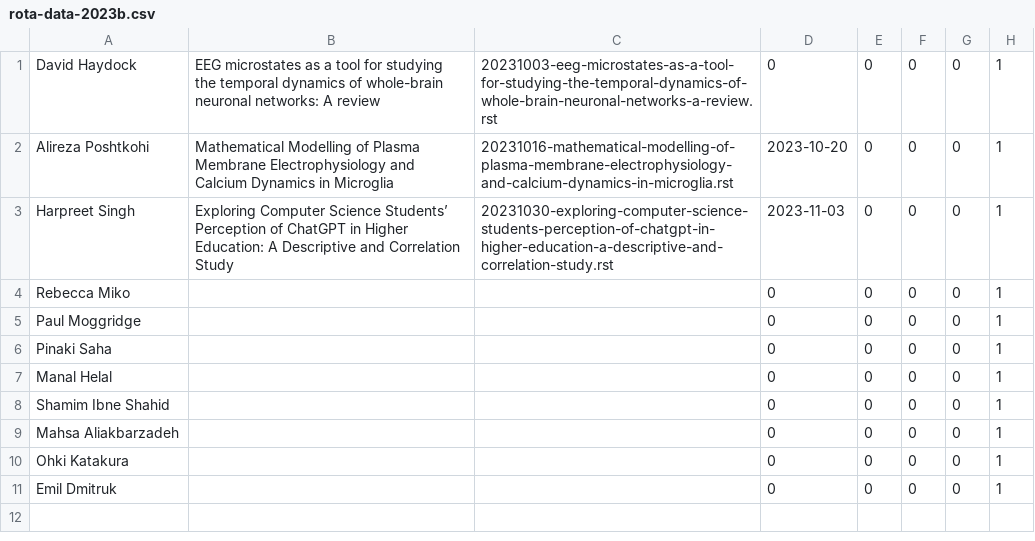
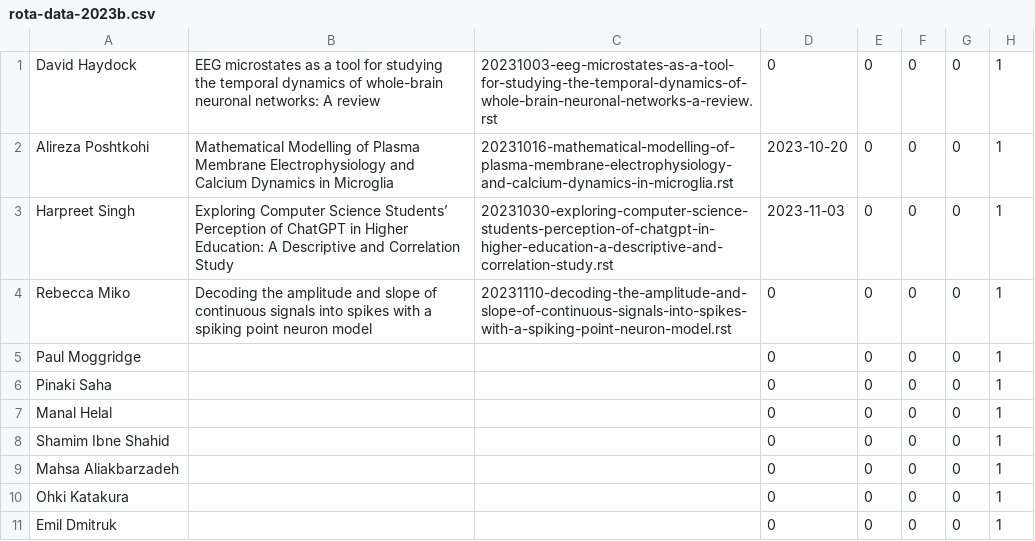
Before and after one commit to UHBiocomputation/UH-biocomputation-web, a CSV file: scripts/rota-data-2023b.csv, drawn as a sheet.

```diff
--- a/scripts/rota-data-2023b.csv
+++ b/scripts/rota-data-2023b.csv
@@ -3,3 +3,3 @@ Alireza Poshtkohi,"Mathematical Modelling of Plasma Membrane Electrophysiology a
 Harpreet Singh,"Exploring Computer Science Students’ Perception of ChatGPT in Higher Education: A Descriptive and Correlation Study","20231030-exploring-computer-science-students-perception-of-chatgpt-in-higher-education-a-descriptive-and-correlation-study.rst",2023-11-03,0,0,0,1
-Rebecca Miko,"","",0,0,0,0,1
+Rebecca Miko,"Decoding the amplitude and slope of continuous signals into spikes with a spiking point neuron model","20231110-decoding-the-amplitude-and-slope-of-continuous-signals-into-spikes-with-a-spiking-point-neuron-model.rst",0,0,0,0,1
 Paul Moggridge,"","",0,0,0,0,1
```
Also changed, not shown: scripts/rota-data-2023b_backup.csv, 4 other files.
